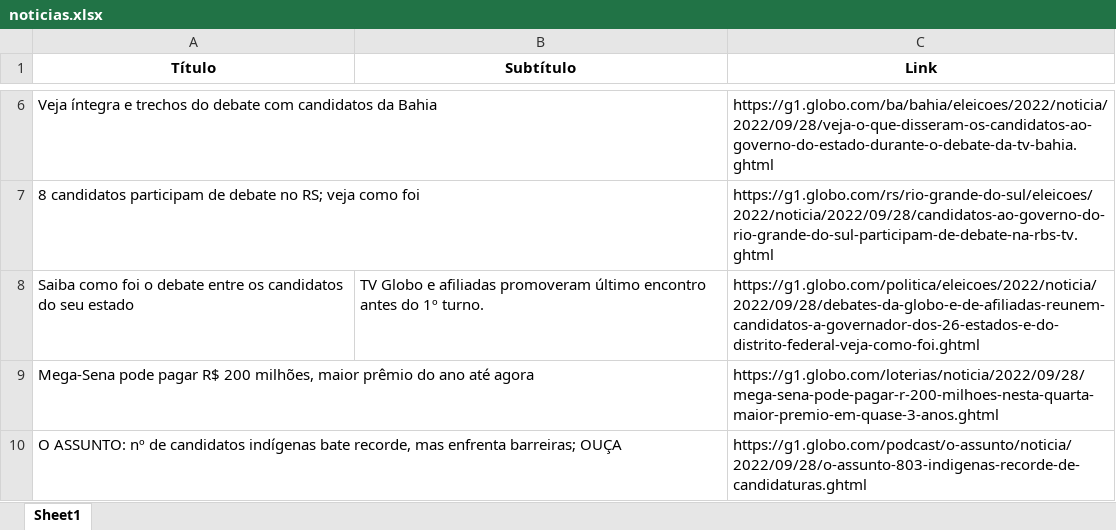
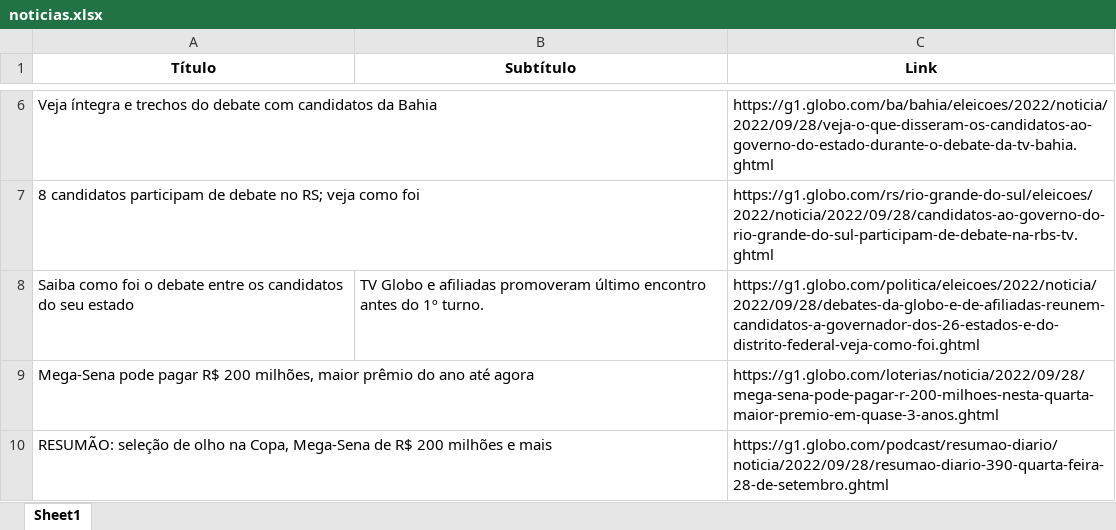
Before and after one commit to guiworldtv2/testeando-publico, an Excel workbook: noticias.xlsx, sheet Sheet1, drawn as a sheet; only a part is shown, gaps mark what is left out; values as stored, in another font and other column widths than the file's, no borders; removed rows and columns are numbered as before the commit, all else as after; the diff names each change by its address in the sheet, - before the commit and + after, or states it on an @@ line.

```diff
--- a/noticias.xlsx (sheet Sheet1)
+++ b/noticias.xlsx (sheet Sheet1)
-row 10: O ASSUNTO: nº de candidatos indígenas bate recorde, mas enfrenta barreiras; OUÇA |  | https://g1.globo.com/podcast/o-assunto/noticia/2022/09/28/o-assunto-803-indigenas-recorde-de-candidaturas.ghtml
+row 10: RESUMÃO: seleção de olho na Copa, Mega-Sena de R$ 200 milhões e mais |  | https://g1.globo.com/podcast/resumao-diario/noticia/2022/09/28/resumao-diario-390-quarta-feira-28-de-setembro.ghtml
```
